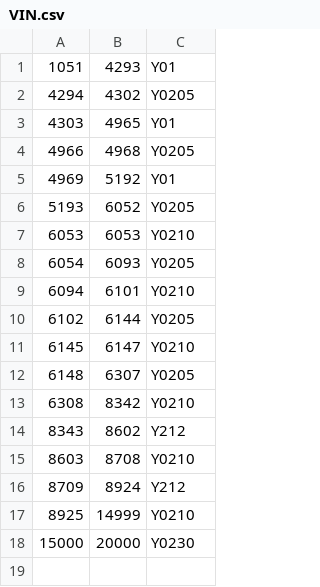
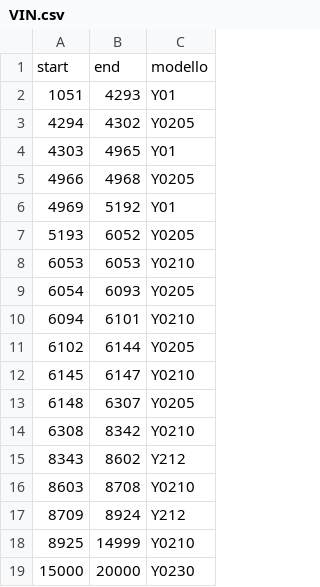
Before and after one commit to MicheleYOYO/YOYO-SpareParts, a CSV file: VIN.csv, drawn as a sheet; the diff names each change by its address in the sheet, - before the commit and + after, or states it on an @@ line.

Commit message:
Update VIN.csv

```diff
--- a/VIN.csv
+++ b/VIN.csv
+row 1: start | end | modello
```
